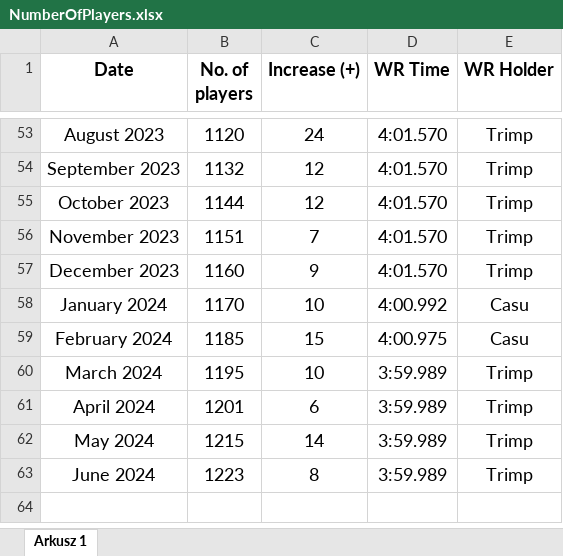
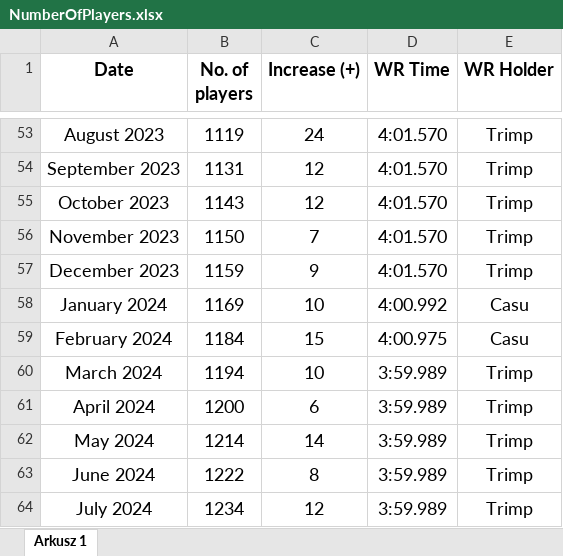
Before and after one commit to Rifre1/Jump-King-Statistics, an Excel workbook: MB Number of Players/NumberOfPlayers.xlsx, sheet Arkusz 1, drawn as a sheet; only a part is shown, gaps mark what is left out; values as stored, in another font and other column widths than the file's, no borders; charts and pictures not drawn; the diff covers the shown part only; the diff names each change by its address in the sheet, - before the commit and + after, or states it on an @@ line.

Commit message:
July 2024

```diff
--- a/MB Number of Players/NumberOfPlayers.xlsx (sheet Arkusz 1)
+++ b/MB Number of Players/NumberOfPlayers.xlsx (sheet Arkusz 1)
-B53 (No. of players): 1120
+B53 (No. of players): 1119
-B54 (No. of players): 1132
+B54 (No. of players): 1131
-B55 (No. of players): 1144
+B55 (No. of players): 1143
-B56 (No. of players): 1151
+B56 (No. of players): 1150
-B57 (No. of players): 1160
+B57 (No. of players): 1159
-B58 (No. of players): 1170
+B58 (No. of players): 1169
-B59 (No. of players): 1185
+B59 (No. of players): 1184
-B60 (No. of players): 1195
+B60 (No. of players): 1194
-B61 (No. of players): 1201
+B61 (No. of players): 1200
-B62 (No. of players): 1215
+B62 (No. of players): 1214
-B63 (No. of players): 1223
+B63 (No. of players): 1222
+row 64: July 2024 | 1234 | 12 | 3:59.989 | Trimp
```
Also changed, not shown: 28 edited cells and cell formats elsewhere in this sheet, charts or pictures, 1 other file.
